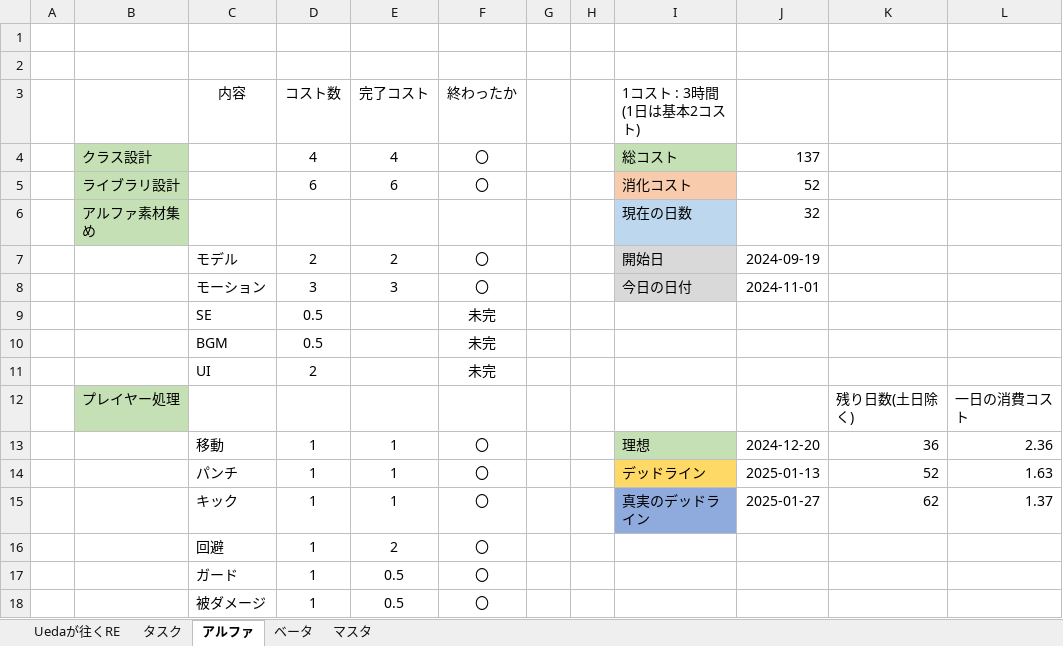
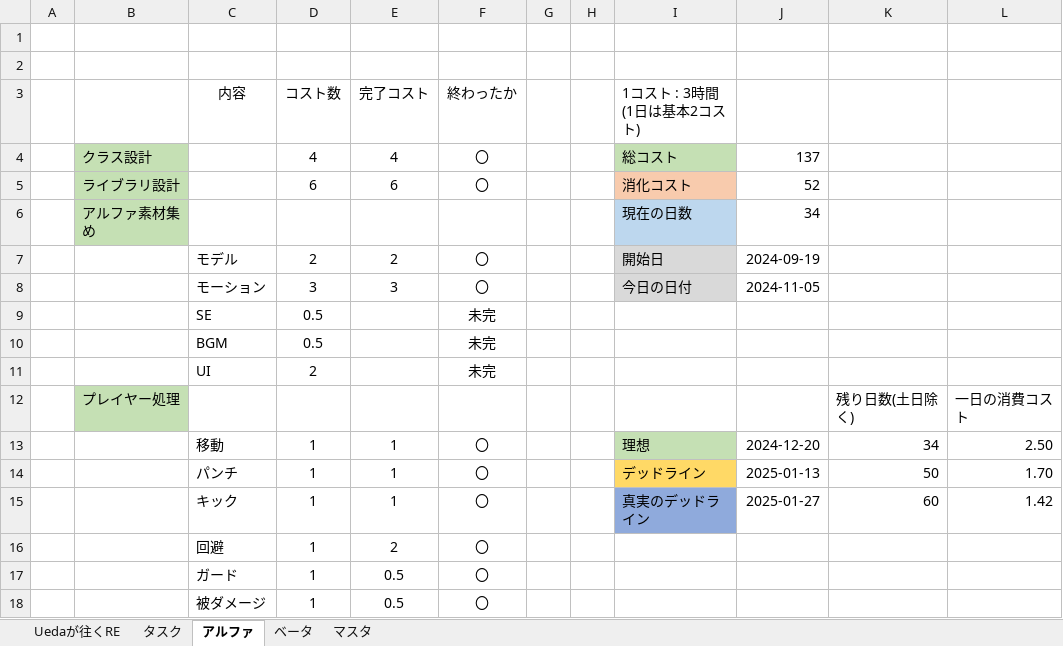
Before and after one commit to renka1225/UedaGaYuku_Re, an Excel workbook: 仕様書/Uedaが如くRE_スケジュール.xlsx, sheet アルファ, drawn as a sheet; only a part is shown; values as stored, in another font and other column widths than the file's, no borders; the diff names each change by its address in the sheet, - before the commit and + after, or states it on an @@ line.

```diff
--- a/仕様書/Uedaが如くRE_スケジュール.xlsx (sheet アルファ)
+++ b/仕様書/Uedaが如くRE_スケジュール.xlsx (sheet アルファ)
-J6: 32
+J6: 34
-J8: 2024-11-01
+J8: 2024-11-05
-K13: 36
+K13: 34
-L13: 2.36
+L13: 2.50
-K14: 52
+K14: 50
-L14: 1.63
+L14: 1.70
-K15: 62
+K15: 60
-L15: 1.37
+L15: 1.42
```
Also changed, not shown: 40 other files.
